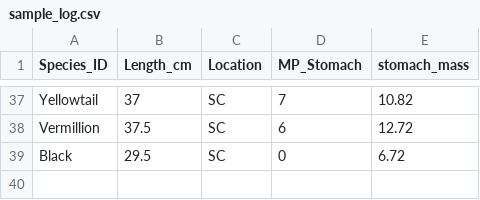
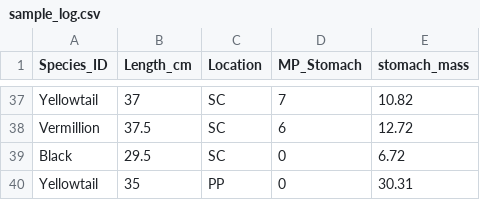
Before and after one commit to leucinemymind/merp_rockfishproject, a CSV file: sample_log.csv, drawn as a sheet; only a part is shown, gaps mark what is left out; the diff names each change by its address in the sheet, - before the commit and + after, or states it on an @@ line.

Commit message:
statistical testing - kruskal-wallis, make sure to input new data

```diff
--- a/sample_log.csv
+++ b/sample_log.csv
+row 40: Yellowtail | 35 | PP | 0 | 30.31
```
Also changed, not shown: 3 other files.
